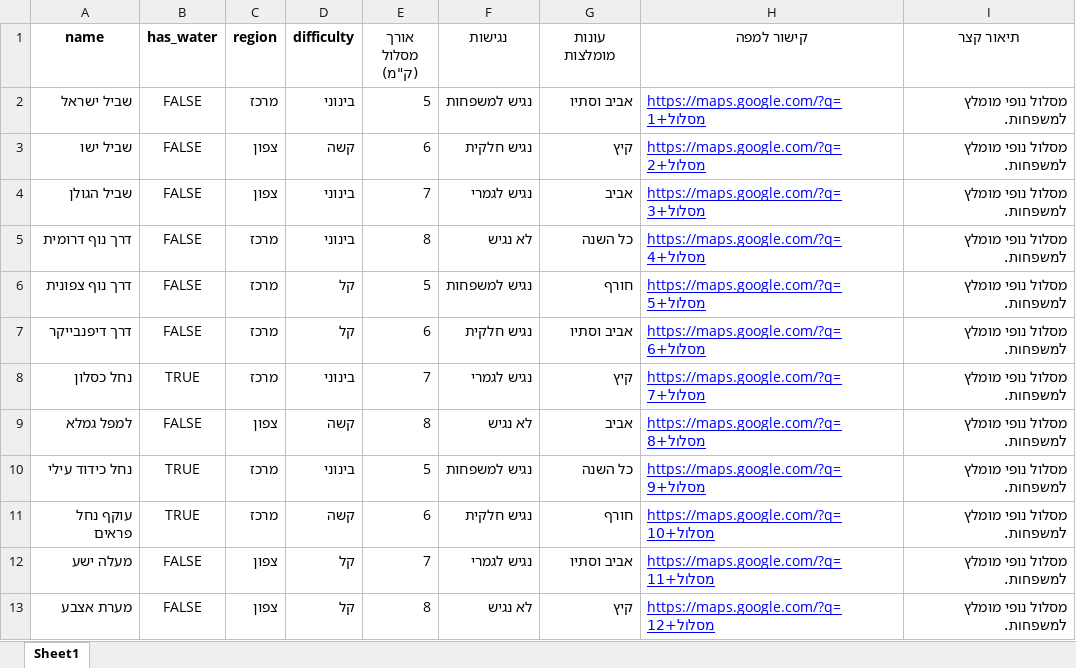
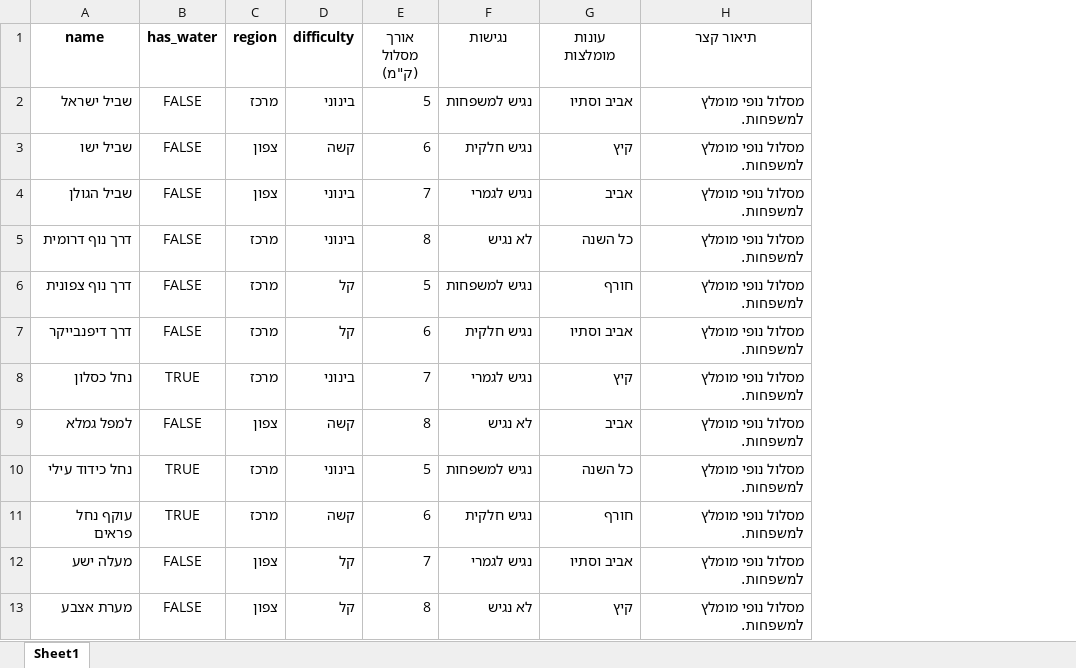
Before and after one commit to kingmantom/travel-agent-backend, an Excel workbook: data.xlsx, sheet Sheet1, drawn as a sheet; only a part is shown; values as stored, in another font and other column widths than the file's, no borders; the diff names each change by its address in the sheet, - before the commit and + after, or states it on an @@ line.

```diff
--- a/data.xlsx (sheet Sheet1)
+++ b/data.xlsx (sheet Sheet1)
-column H (קישור למפה), rows 2-13: https://maps.google.com/?q=מסלול+1 | https://maps.google.com/?q=מסלול+2 | https://maps.google.com/?q=מסלול+3 | https://maps.google.com/?q=מסלול+4 | https://maps.google.com/?q=מסלול+5 | https://maps.google.com/?q=מסלול+6 | https://maps.google.com/?q=מסלול+7 | https://maps.google.com/?q=מסלול+8 | https://maps.google.com/?q=מסלול+9 | https://maps.google.com/?q=מסלול+10 | https://maps.google.com/?q=מסלול+11 | https://maps.google.com/?q=מסלול+12
```
Also changed, not shown: 1 other file.
